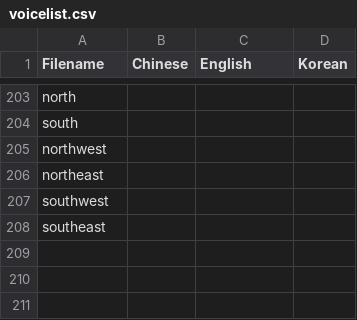
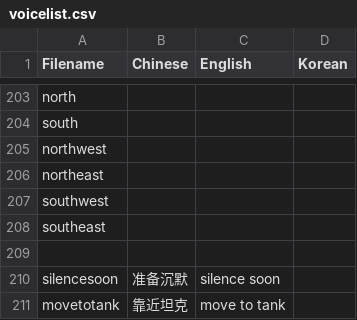
Before and after one commit to Mini-Dragon/DBM-VoicePack-Yike, a CSV file: voicelist.csv, drawn as a sheet; only a part is shown, gaps mark what is left out; the diff names each change by its address in the sheet, - before the commit and + after, or states it on an @@ line.

Commit message:
Add silencesoon

```diff
--- a/voicelist.csv
+++ b/voicelist.csv
+row 209: (empty)
+row 210: silencesoon | 准备沉默 | silence soon
+row 211: movetotank | 靠近坦克 | move to tank
```
Also changed, not shown: 1 other file.
